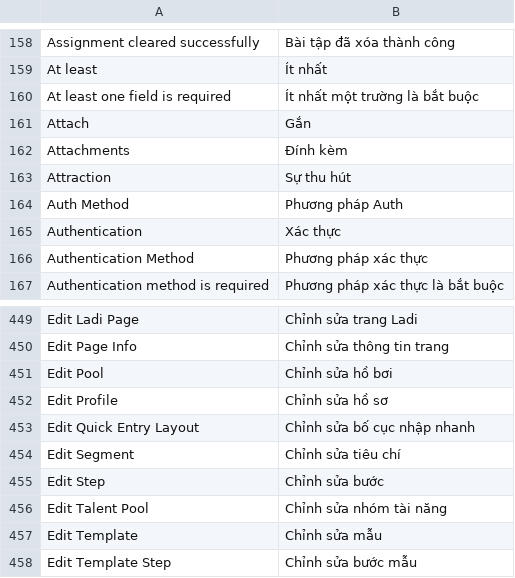
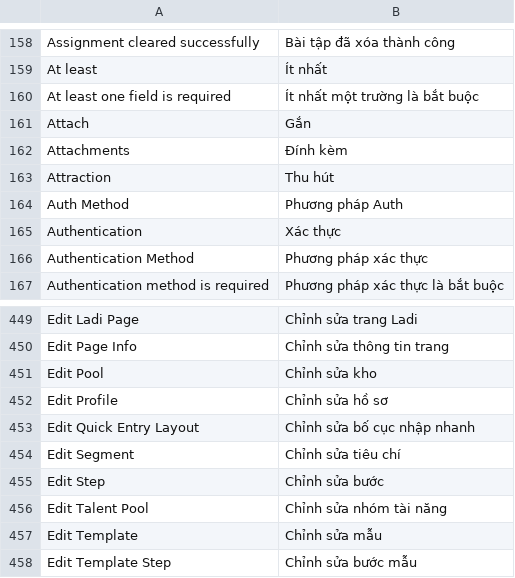
Before and after one commit to danhhaole/MBW_TRANSITION_HUB, a CSV file: mbw_mira/translations/vi.csv, drawn as a sheet; only a part is shown, gaps mark what is left out.

```diff
--- a/mbw_mira/translations/vi.csv
+++ b/mbw_mira/translations/vi.csv
@@ -181,3 +181,3 @@ Attach,Gắn
 Attachments,Đính kèm
-Attraction,Sự thu hút
+Attraction,Thu hút
 Auth Method,Phương pháp Auth
@@ -469,3 +469,3 @@ Edit Ladi Page,Chỉnh sửa trang Ladi
 Edit Page Info,Chỉnh sửa thông tin trang
-Edit Pool,Chỉnh sửa hồ bơi
+Edit Pool,Chỉnh sửa kho
 Edit Profile,Chỉnh sửa hồ sơ
```
Also changed, not shown: 1 other file.
